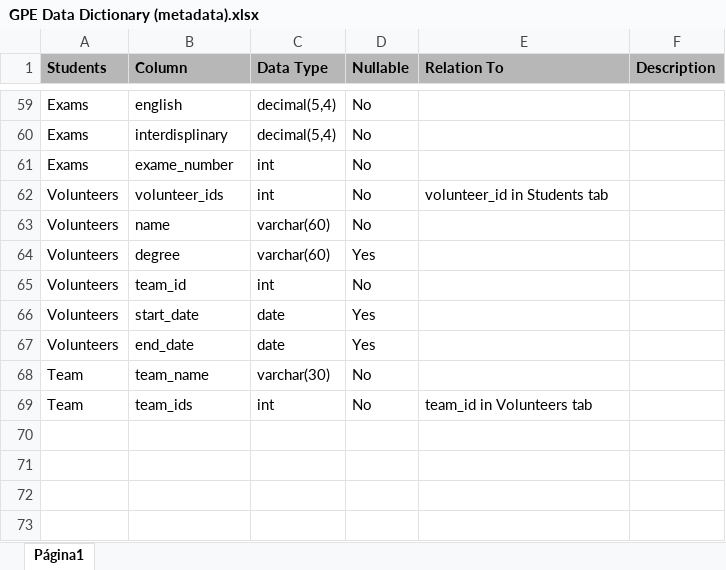
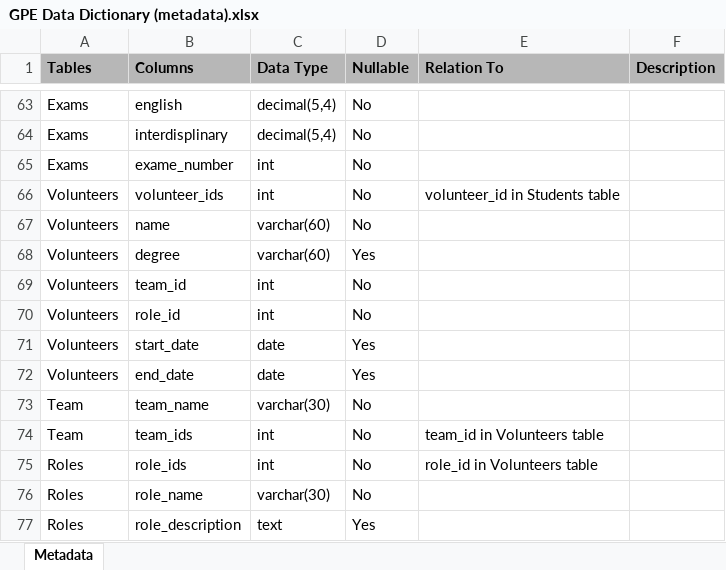
Before and after one commit to LimaRods/GPE-Data-Modeling-Project, an Excel workbook: GPE Data Dictionary (metadata).xlsx, sheet Metadata, drawn as a sheet; only a part is shown, gaps mark what is left out; values as stored, in another font and other column widths than the file's, no borders; charts and pictures not drawn; addresses are those after the commit; the diff covers the shown part only; the diff names each change by its address in the sheet, - before the commit and + after, or states it on an @@ line.

```diff
--- a/GPE Data Dictionary (metadata).xlsx (sheet Metadata)
+++ b/GPE Data Dictionary (metadata).xlsx (sheet Metadata)
-sheet tab: Página1
+sheet tab: Metadata
-A1: Students
+A1: Tables
-B1: Column
+B1: Columns
-E66 (Relation To): volunteer_id in Students tab
+E66 (Relation To): volunteer_id in Students table
+row 70: Volunteers | role_id | int | No
-E74 (Relation To): team_id in Volunteers tab
+E74 (Relation To): team_id in Volunteers table
+row 75: Roles | role_ids | int | No | role_id in Volunteers table
+row 76: Roles | role_name | varchar(30) | No
+row 77: Roles | role_description | text | Yes
```
Also changed, not shown: 4 added rows and 12 edited cells elsewhere in this sheet, 5 other files.
